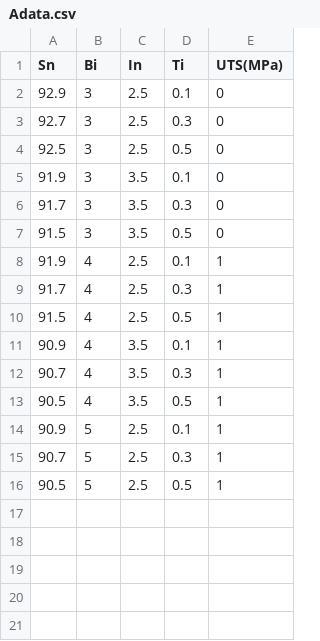
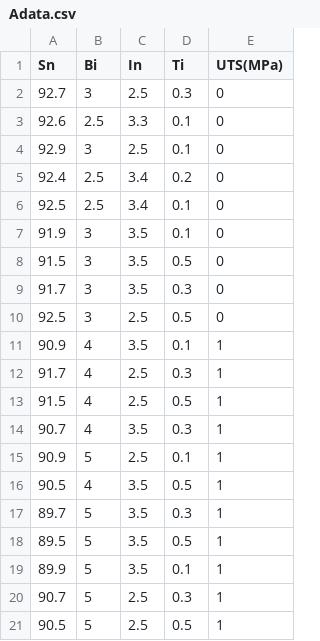
Before and after one commit to Bin-Cao/TrAdaboost, a CSV file: TrAdaBoost/exampel/Adata.csv, drawn as a sheet.

```diff
--- a/TrAdaBoost/exampel/Adata.csv
+++ b/TrAdaBoost/exampel/Adata.csv
@@ -1,15 +1,20 @@
 Sn,Bi,In,Ti,UTS(MPa)
+92.7,3,2.5,0.3,0
+92.6,2.5,3.3,0.1,0
 92.9,3,2.5,0.1,0
-92.7,3,2.5,0.3,0
+92.4,2.5,3.4,0.2,0
+92.5,2.5,3.4,0.1,0
+91.9,3,3.5,0.1,0
+91.5,3,3.5,0.5,0
+91.7,3,3.5,0.3,0
 92.5,3,2.5,0.5,0
-91.9,3,3.5,0.1,0
-91.7,3,3.5,0.3,0
-91.5,3,3.5,0.5,0
-91.9,4,2.5,0.1,1
+90.9,4,3.5,0.1,1
 91.7,4,2.5,0.3,1
 91.5,4,2.5,0.5,1
-90.9,4,3.5,0.1,1
 90.7,4,3.5,0.3,1
+90.9,5,2.5,0.1,1
 90.5,4,3.5,0.5,1
-90.9,5,2.5,0.1,1
+89.7,5,3.5,0.3,1
+89.5,5,3.5,0.5,1
+89.9,5,3.5,0.1,1
 90.7,5,2.5,0.3,1
```
Also changed, not shown: 19 other files.
